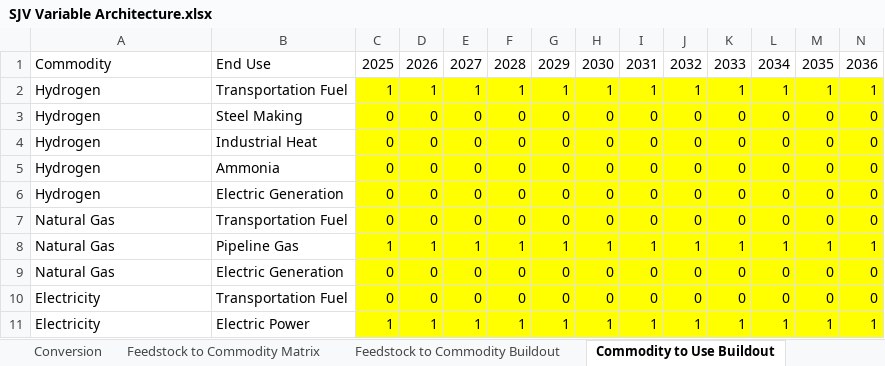
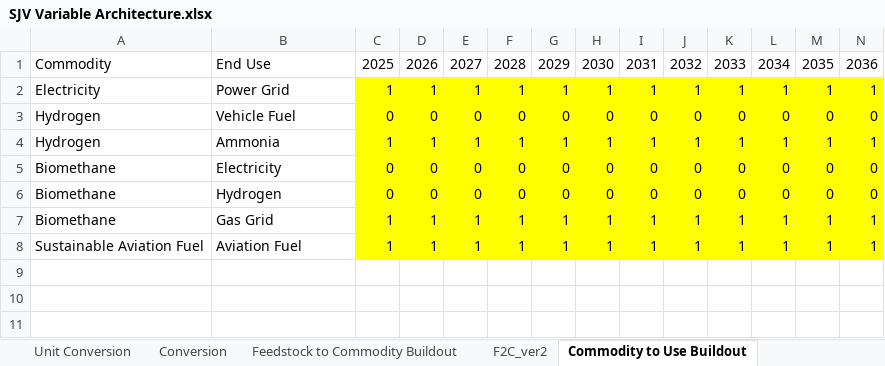
Before and after one commit to jarojasag/SJV, an Excel workbook: SJV Variable Architecture.xlsx, sheet Commodity to Use Buildout, drawn as a sheet; only a part is shown; values as stored, in another font and other column widths than the file's, no borders; removed rows and columns are numbered as before the commit, all else as after; rows hold the shown columns only; the diff names each change by its address in the sheet, - before the commit and + after, or states it on an @@ line.

```diff
--- a/SJV Variable Architecture.xlsx (sheet Commodity to Use Buildout)
+++ b/SJV Variable Architecture.xlsx (sheet Commodity to Use Buildout)
+sheet tab: F2C_ver2
-A2: Hydrogen
+A2: Electricity
-B2: Transportation Fuel
+B2: Power Grid
-B3: Steel Making
+B3: Vehicle Fuel
-row 4: Hydrogen | Industrial Heat | 0 | 0 | 0 | 0 | 0 | 0 | 0 | 0 | 0 | 0 | 0 | 0
-row 5: Hydrogen | Ammonia | 0 | 0 | 0 | 0 | 0 | 0 | 0 | 0 | 0 | 0 | 0 | 0
+row 4: Hydrogen | Ammonia | 1 | 1 | 1 | 1 | 1 | 1 | 1 | 1 | 1 | 1 | 1 | 1
-A5: Hydrogen
+A5: Biomethane
-B5: Electric Generation
+B5: Electricity
-A6:A7: Natural Gas
+A6:A7: Biomethane
-B6: Transportation Fuel
+B6: Hydrogen
-B7: Pipeline Gas
+B7: Gas Grid
-row 9: Natural Gas | Electric Generation | 0 | 0 | 0 | 0 | 0 | 0 | 0 | 0 | 0 | 0 | 0 | 0
-row 10: Electricity | Transportation Fuel | 0 | 0 | 0 | 0 | 0 | 0 | 0 | 0 | 0 | 0 | 0 | 0
-A8: Electricity
+A8: Sustainable Aviation Fuel
-B8: Electric Power
+B8: Aviation Fuel
```
Also changed, not shown: sheet C2U CI, sheet F2C CI, sheet Unit Conversion, sheet F2C Land, sheet F2C Water, sheet F2C Jobs, 4 more sheets, other sheet tabs, formulas that keep their value, 17 other files.
